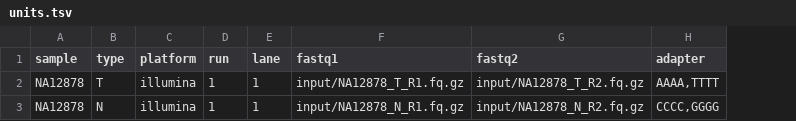
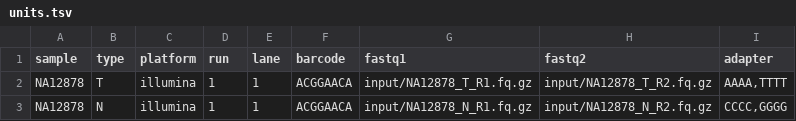
Before and after one commit to clinical-genomics-uppsala/wgs_leukemia_konigskobra, a TSV file: .tests/integration/units.tsv, drawn as a sheet; the diff names each change by its address in the sheet, - before the commit and + after, or states it on an @@ line.

Commit message:
Test: update test files

```diff
--- a/.tests/integration/units.tsv
+++ b/.tests/integration/units.tsv
+column F (barcode), rows 2-3: ACGGAACA | ACGGAACA
```
Also changed, not shown: 1 other file.
